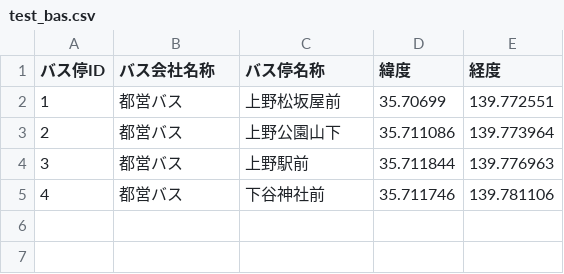
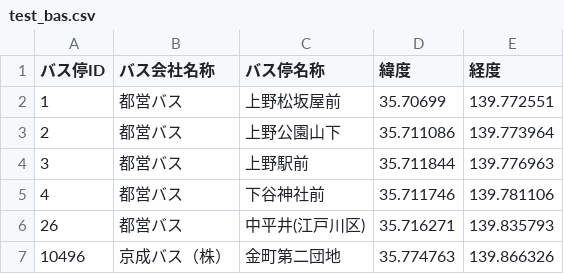
Before and after one commit to ebilui/scraping_navitime, a CSV file: test_bas.csv, drawn as a sheet; the diff names each change by its address in the sheet, - before the commit and + after, or states it on an @@ line.

```diff
--- a/test_bas.csv
+++ b/test_bas.csv
+row 6: 26 | 都営バス | 中平井(江戸川区) | 35.716271 | 139.835793
+row 7: 10496 | 京成バス（株） | 金町第二団地 | 35.774763 | 139.866326
```
Also changed, not shown: 3 other files.
